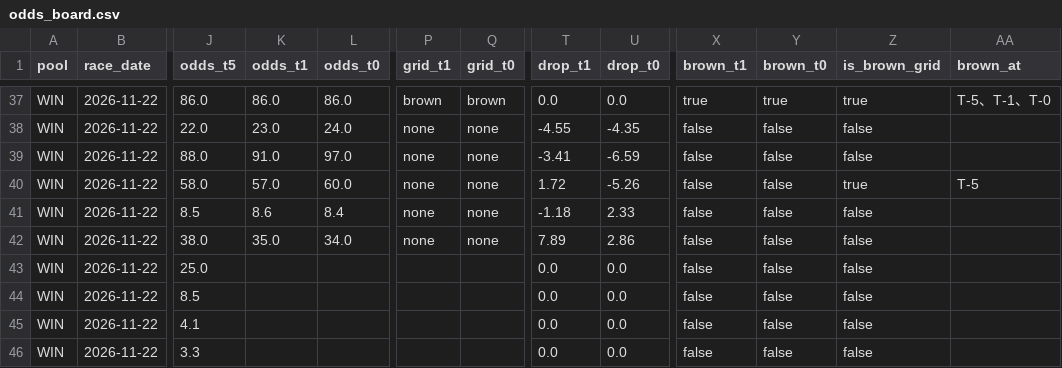
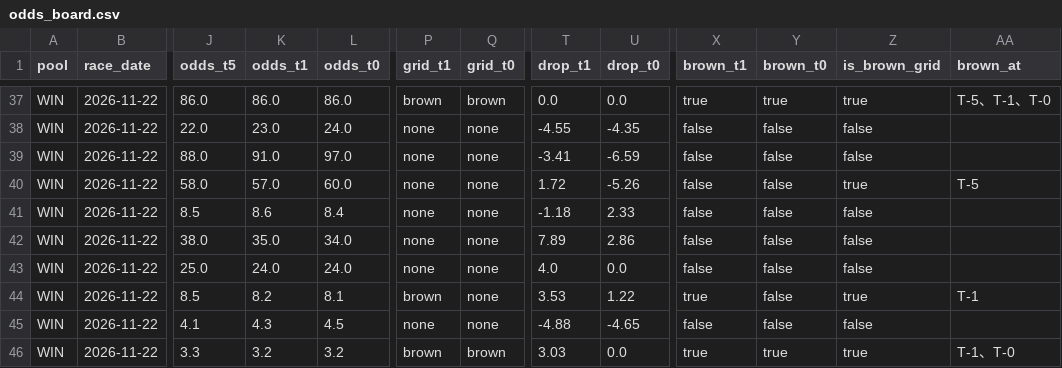
Before and after one commit to readbarapp/jc-strategy, a CSV file: data/odds_board.csv, drawn as a sheet; only a part is shown, gaps mark what is left out; the diff covers the shown part only; the diff names each change by its address in the sheet, - before the commit and + after, or states it on an @@ line.

```diff
--- a/data/odds_board.csv
+++ b/data/odds_board.csv
-K43 (odds_t1): (empty)
+K43 (odds_t1): 24.0
-L43 (odds_t0): (empty)
+L43 (odds_t0): 24.0
-P43 (grid_t1): (empty)
+P43 (grid_t1): none
-Q43:Q45 (grid_t0): (empty)
+Q43:Q45 (grid_t0): none
-T43 (drop_t1): 0.0
+T43 (drop_t1): 4.0
-K44 (odds_t1): (empty)
+K44 (odds_t1): 8.2
-L44 (odds_t0): (empty)
+L44 (odds_t0): 8.1
-P44 (grid_t1): (empty)
+P44 (grid_t1): brown
-T44 (drop_t1): 0.0
+T44 (drop_t1): 3.53
-U44 (drop_t0): 0.0
+U44 (drop_t0): 1.22
-X44 (brown_t1): false
+X44 (brown_t1): true
-Z44 (is_brown_grid): false
+Z44 (is_brown_grid): true
-AA44 (brown_at): (empty)
+AA44 (brown_at): T-1
-K45 (odds_t1): (empty)
+K45 (odds_t1): 4.3
-L45 (odds_t0): (empty)
+L45 (odds_t0): 4.5
-P45 (grid_t1): (empty)
+P45 (grid_t1): none
-T45 (drop_t1): 0.0
+T45 (drop_t1): -4.88
-U45 (drop_t0): 0.0
+U45 (drop_t0): -4.65
-K46 (odds_t1): (empty)
+K46 (odds_t1): 3.2
-L46 (odds_t0): (empty)
+L46 (odds_t0): 3.2
-P46 (grid_t1): (empty)
+P46 (grid_t1): brown
-Q46 (grid_t0): (empty)
+Q46 (grid_t0): brown
-T46 (drop_t1): 0.0
+T46 (drop_t1): 3.03
-X46 (brown_t1): false
+X46 (brown_t1): true
-Y46 (brown_t0): false
+Y46 (brown_t0): true
-Z46 (is_brown_grid): false
+Z46 (is_brown_grid): true
-AA46 (brown_at): (empty)
+AA46 (brown_at): T-1、T-0
```
Also changed, not shown: 54 edited cells elsewhere in this file, data/odds_snapshots.csv, data/win_board.csv, 11 other files.
